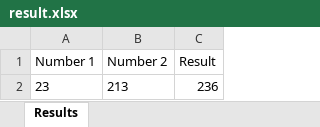
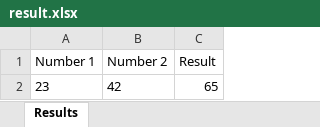
Before and after one commit to muhammednabeel123/designalytica, an Excel workbook: public/result.xlsx, sheet Results, drawn as a sheet; values as stored, in another font and other column widths than the file's, no borders; the diff names each change by its address in the sheet, - before the commit and + after, or states it on an @@ line.

```diff
--- a/public/result.xlsx (sheet Results)
+++ b/public/result.xlsx (sheet Results)
-B2 (Number 2): 213
+B2 (Number 2): 42
-C2 (Result): 236
+C2 (Result): 65
```
Also changed, not shown: 2 other files.
